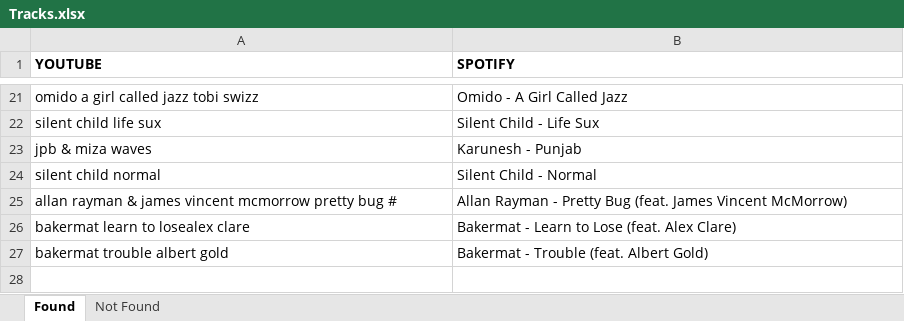
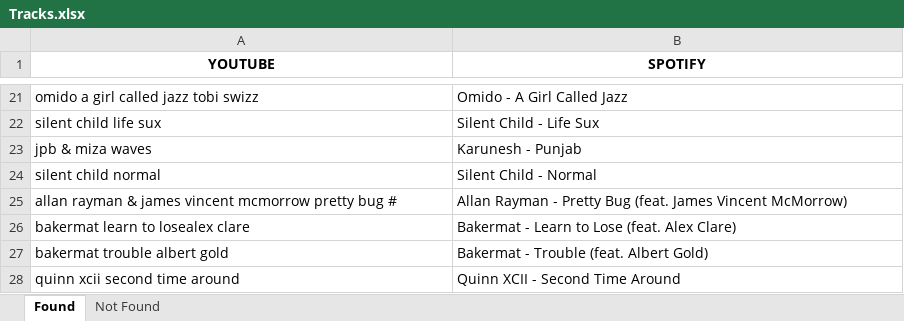
Before and after one commit to asotocunillera/YoutubeToSpotify, an Excel workbook: Tracks.xlsx, sheet Found, drawn as a sheet; only a part is shown, gaps mark what is left out; values as stored, in another font and other column widths than the file's, no borders; the diff names each change by its address in the sheet, - before the commit and + after, or states it on an @@ line.

```diff
--- a/Tracks.xlsx (sheet Found)
+++ b/Tracks.xlsx (sheet Found)
-A1:B1 alignment: left
+A1:B1 alignment: center
+row 28: quinn xcii second time around | Quinn XCII - Second Time Around
```
Also changed, not shown: sheet Not Found, 1 other file.
